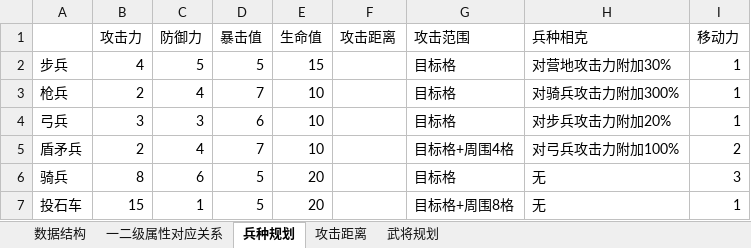
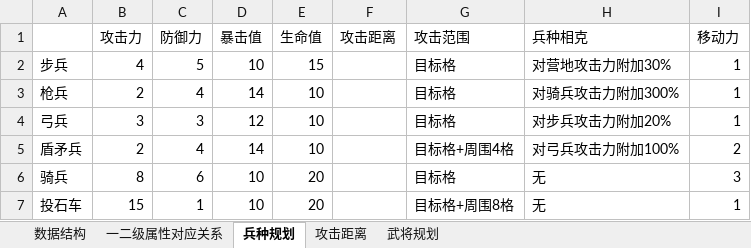
Before and after one commit to iworklee/hyd, an Excel workbook: doc/数值设计/架构层/战斗系统架构.xlsx, sheet 兵种规划, drawn as a sheet; values as stored, in another font and other column widths than the file's, no borders; charts and pictures not drawn; the diff names each change by its address in the sheet, - before the commit and + after, or states it on an @@ line.

```diff
--- a/doc/数值设计/架构层/战斗系统架构.xlsx (sheet 兵种规划)
+++ b/doc/数值设计/架构层/战斗系统架构.xlsx (sheet 兵种规划)
-D2 (暴击值): 5
+D2 (暴击值): 10
-D3 (暴击值): 7
+D3 (暴击值): 14
-D4 (暴击值): 6
+D4 (暴击值): 12
-D5 (暴击值): 7
+D5 (暴击值): 14
-D6:D7 (暴击值): 5
+D6:D7 (暴击值): 10
```
Also changed, not shown: sheet 武将规划, sheet 一二级属性对应关系, sheet 数据结构, 1 other file.
